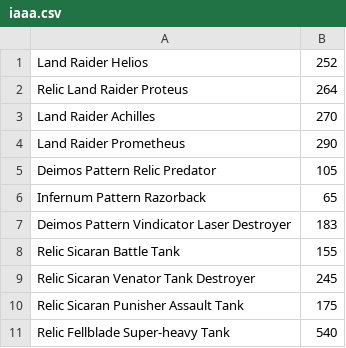
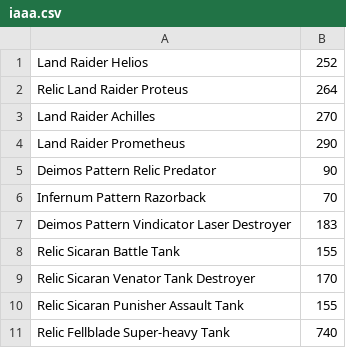
Before and after one commit to OnlineCodex/OnlineCodex, a CSV file: src/main/resources/oc/wh40k/indices/iaaa.csv, drawn as a sheet; only a part is shown; the diff covers the shown part only.

```diff
--- a/src/main/resources/oc/wh40k/indices/iaaa.csv
+++ b/src/main/resources/oc/wh40k/indices/iaaa.csv
@@ -4,8 +4,8 @@ Land Raider Achilles;270
 Land Raider Prometheus;290
-Deimos Pattern Relic Predator;105
-Infernum Pattern Razorback;65
+Deimos Pattern Relic Predator;90
+Infernum Pattern Razorback;70
 Deimos Pattern Vindicator Laser Destroyer;183
 Relic Sicaran Battle Tank;155
-Relic Sicaran Venator Tank Destroyer;245
-Relic Sicaran Punisher Assault Tank;175
-Relic Fellblade Super-heavy Tank;540
+Relic Sicaran Venator Tank Destroyer;170
+Relic Sicaran Punisher Assault Tank;155
+Relic Fellblade Super-heavy Tank;740
```
Also changed, not shown: 22 edited cells elsewhere in this file, src/main/resources/oc/wh40k/indices/sm.csv.
